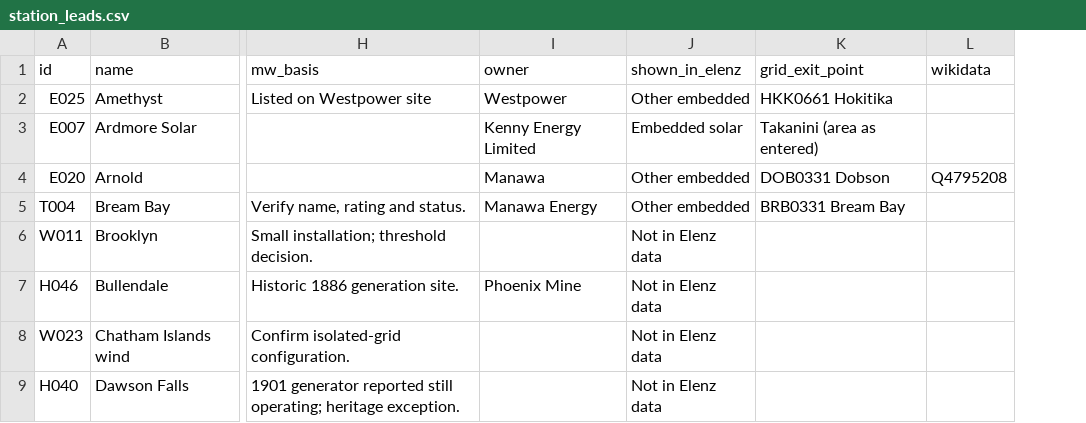
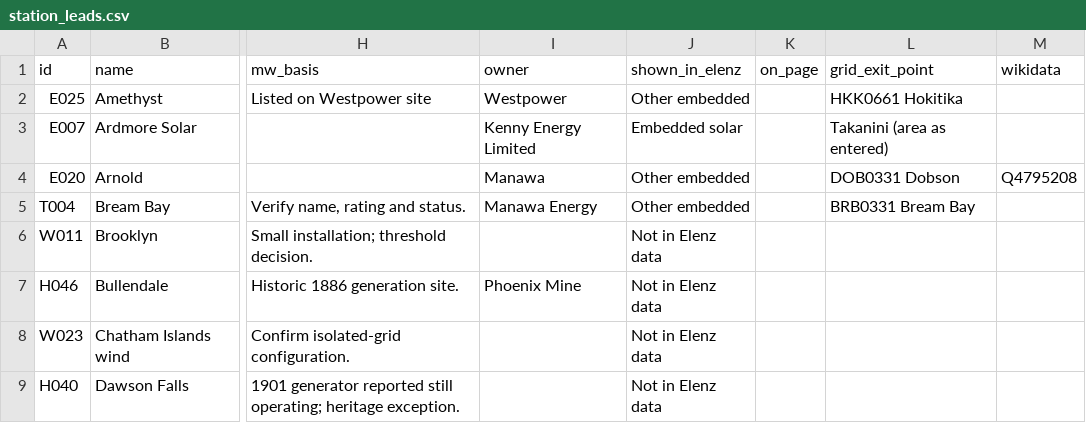
Before and after one commit to elenz-nz/elenz, a CSV file: facilities/station_leads.csv, drawn as a sheet; only a part is shown, gaps mark what is left out; the diff names each change by its address in the sheet, - before the commit and + after, or states it on an @@ line.

```diff
--- a/facilities/station_leads.csv
+++ b/facilities/station_leads.csv
+column K (on_page), empty
```
Also changed, not shown: 32 other files.
